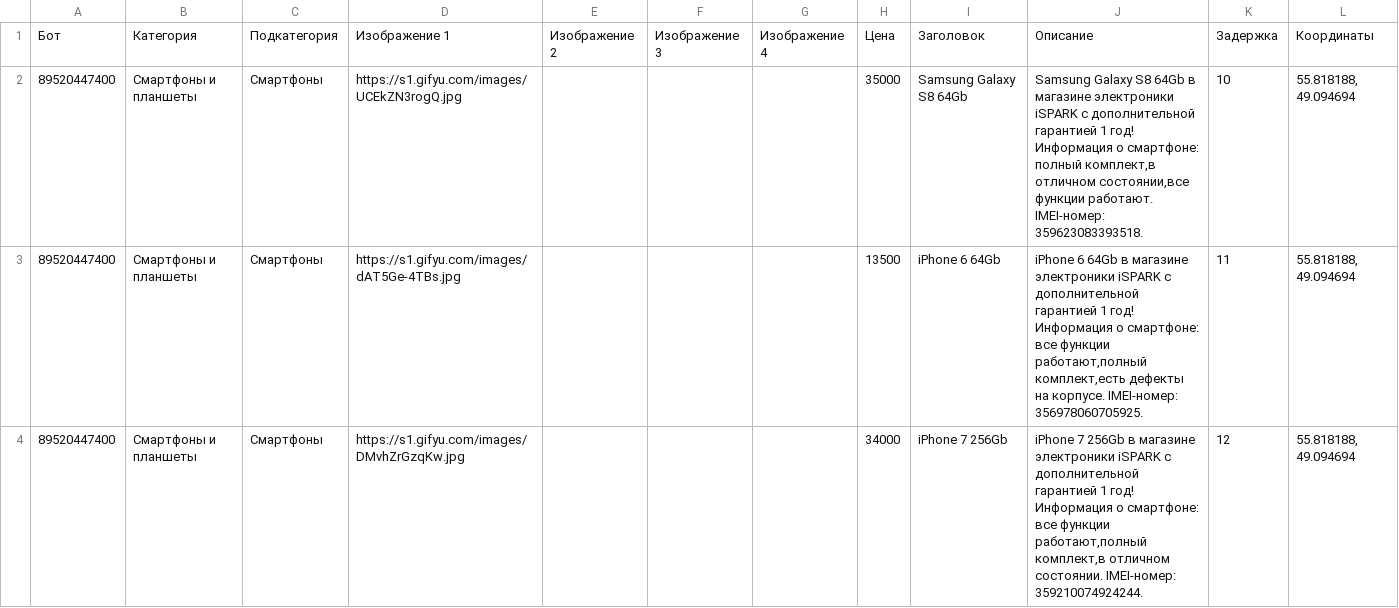
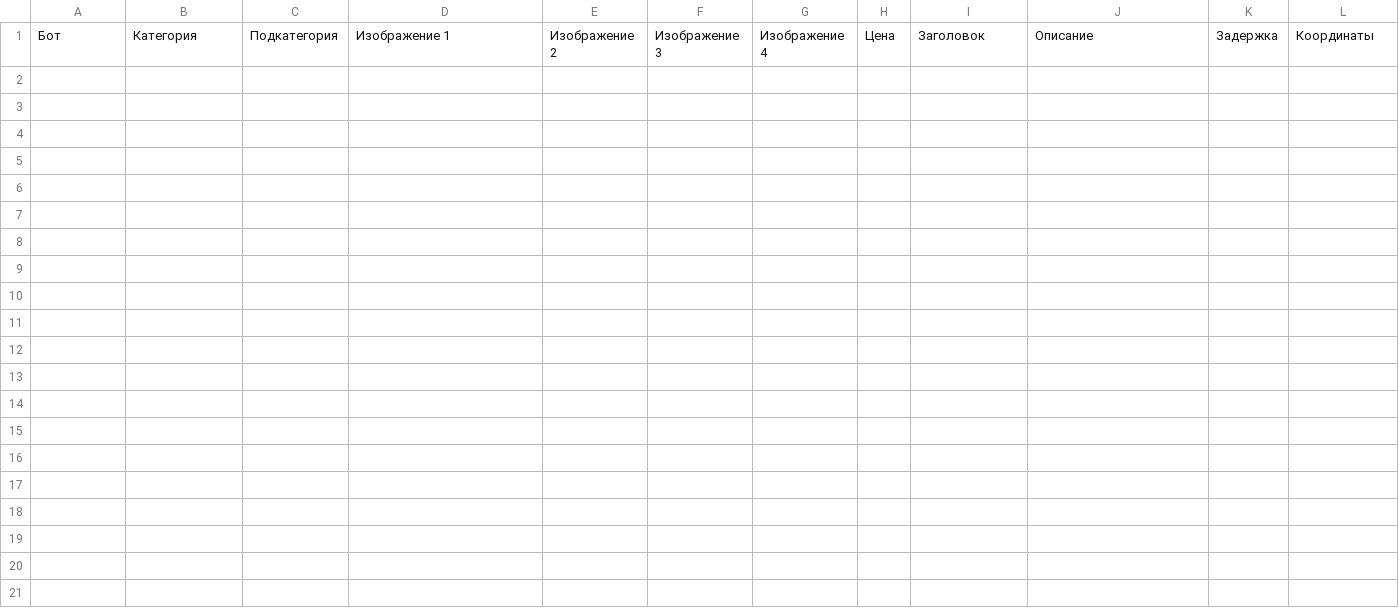
Before and after one commit to bav735/EKZ, a CSV file: Output/Avito/youla_shop_items.csv, drawn as a sheet; the diff names each change by its address in the sheet, - before the commit and + after, or states it on an @@ line.

Commit message:
updateads 05/19/2018 11:59:48

```diff
--- a/Output/Avito/youla_shop_items.csv
+++ b/Output/Avito/youla_shop_items.csv
-row 2: 89520447400 | Смартфоны и планшеты | Смартфоны | https://s1.gifyu.com/images/UCEkZN3rogQ.jpg |  |  |  | 35000 | Samsung Galaxy S8 64Gb | Samsung Galaxy S8 64Gb в магазине электроники iSPARK с дополнительной гарантией 1 год! Информация о смартфоне: полный комплект,в отличном состоянии,все функции работают. IMEI-номер: 359623083393518. | 10 | 55.818188, 49.094694
-row 3: 89520447400 | Смартфоны и планшеты | Смартфоны | https://s1.gifyu.com/images/dAT5Ge-4TBs.jpg |  |  |  | 13500 | iPhone 6 64Gb | iPhone 6 64Gb в магазине электроники iSPARK с дополнительной гарантией 1 год! Информация о смартфоне: все функции работают,полный комплект,есть дефекты на корпусе. IMEI-номер: 356978060705925. | 11 | 55.818188, 49.094694
-row 4: 89520447400 | Смартфоны и планшеты | Смартфоны | https://s1.gifyu.com/images/DMvhZrGzqKw.jpg |  |  |  | 34000 | iPhone 7 256Gb | iPhone 7 256Gb в магазине электроники iSPARK с дополнительной гарантией 1 год! Информация о смартфоне: все функции работают,полный комплект,в отличном состоянии. IMEI-номер: 359210074924244. | 12 | 55.818188, 49.094694
```
